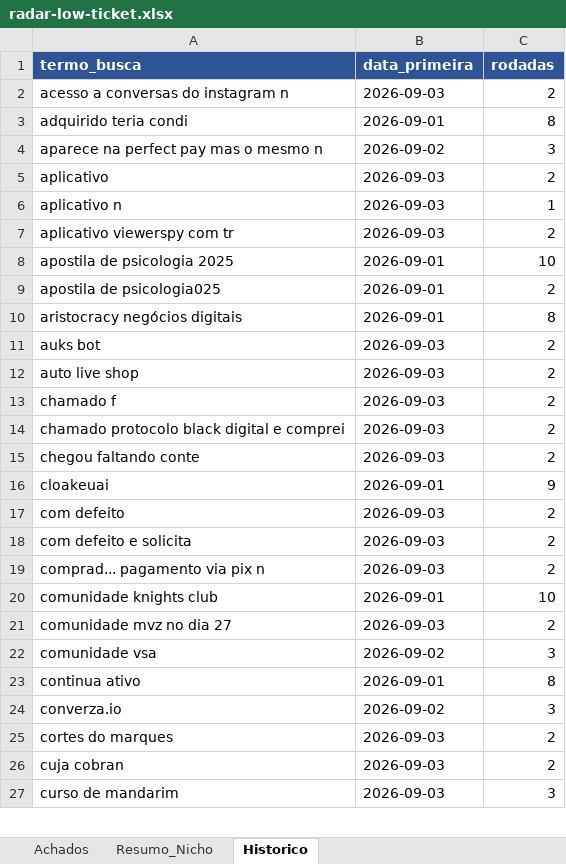
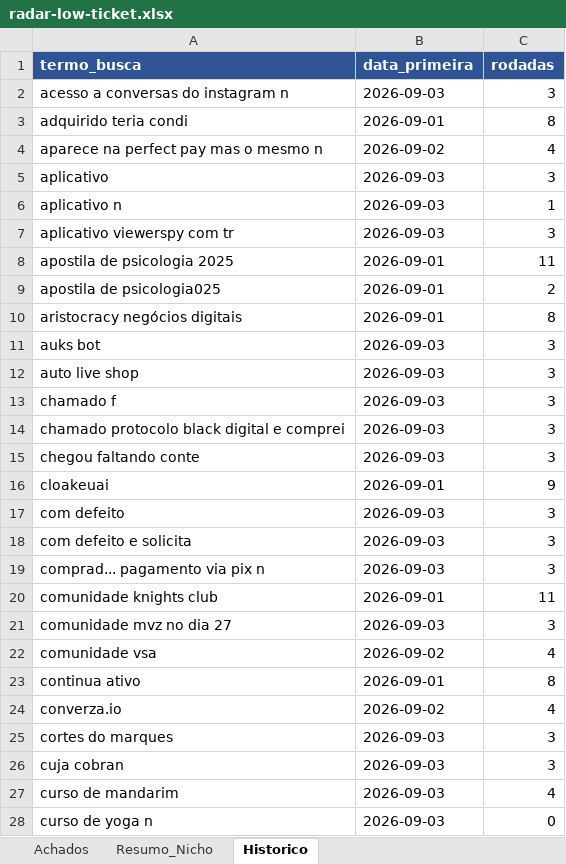
Before and after one commit to LucasRobs/lowticketswiki, an Excel workbook: Radar/radar-low-ticket.xlsx, sheet Historico, drawn as a sheet; only a part is shown; values as stored, in another font and other column widths than the file's, no borders; the diff covers the shown part only; the diff names each change by its address in the sheet, - before the commit and + after, or states it on an @@ line.

```diff
--- a/Radar/radar-low-ticket.xlsx (sheet Historico)
+++ b/Radar/radar-low-ticket.xlsx (sheet Historico)
-C2 (rodadas): 2
+C2 (rodadas): 3
-C4 (rodadas): 3
+C4 (rodadas): 4
-C5 (rodadas): 2
+C5 (rodadas): 3
-C7 (rodadas): 2
+C7 (rodadas): 3
-C8 (rodadas): 10
+C8 (rodadas): 11
-C11:C15 (rodadas): 2
+C11:C15 (rodadas): 3
-C17:C19 (rodadas): 2
+C17:C19 (rodadas): 3
-C20 (rodadas): 10
+C20 (rodadas): 11
-C21 (rodadas): 2
+C21 (rodadas): 3
-C22 (rodadas): 3
+C22 (rodadas): 4
-C24 (rodadas): 3
+C24 (rodadas): 4
-C25:C26 (rodadas): 2
+C25:C26 (rodadas): 3
-C27 (rodadas): 3
+C27 (rodadas): 4
+row 28: curso de yoga n | 2026-09-03 | 0
```
Also changed, not shown: 2 added rows and 83 edited cells elsewhere in this sheet, sheet Achados, sheet Resumo_Nicho, 10 other files.
